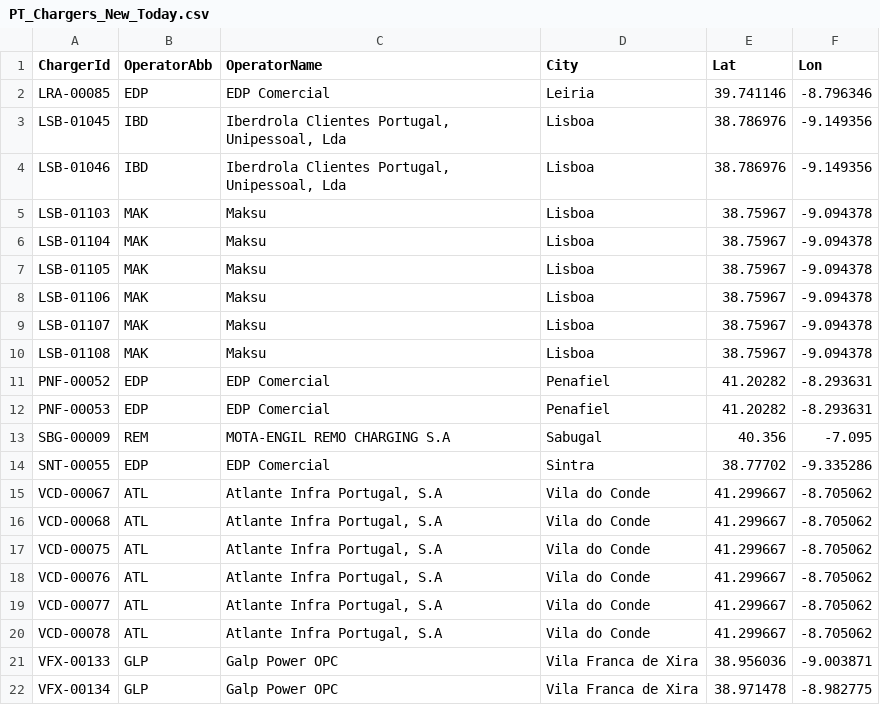
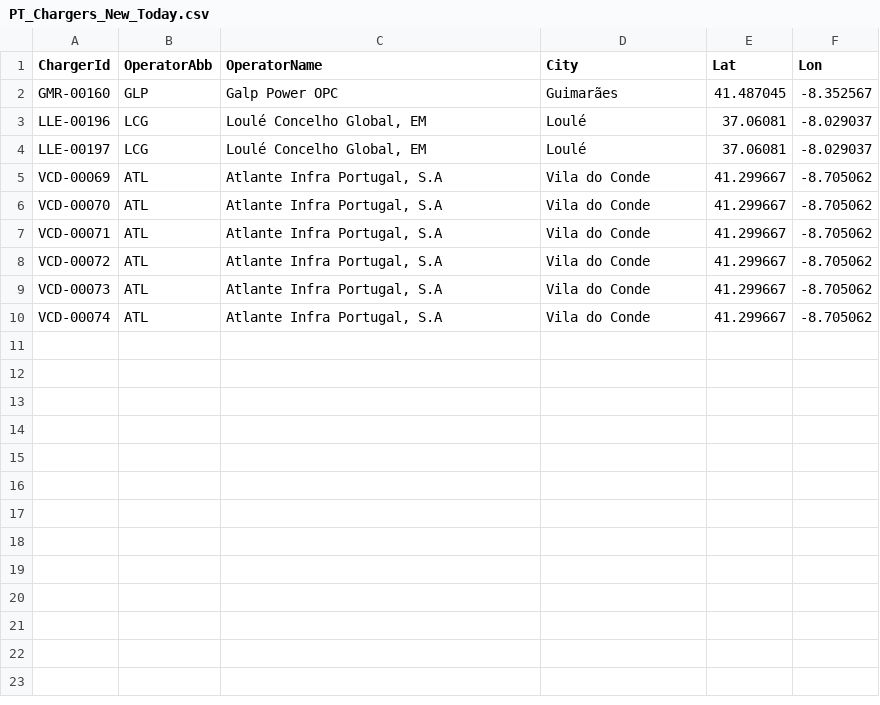
Before and after one commit to pmreis/emobility, a CSV file: data/outputs/PT_Chargers_New_Today.csv, drawn as a sheet.

```diff
--- a/data/outputs/PT_Chargers_New_Today.csv
+++ b/data/outputs/PT_Chargers_New_Today.csv
@@ -1,22 +1,10 @@
 ChargerId,OperatorAbb,OperatorName,City,Lat,Lon
-LRA-00085,EDP,EDP Comercial,Leiria,39.741146,-8.796346
-LSB-01045,IBD,"Iberdrola Clientes Portugal, Unipessoal, Lda",Lisboa,38.786976,-9.149356
-LSB-01046,IBD,"Iberdrola Clientes Portugal, Unipessoal, Lda",Lisboa,38.786976,-9.149356
-LSB-01103,MAK,Maksu,Lisboa,38.75967,-9.094378
-LSB-01104,MAK,Maksu,Lisboa,38.75967,-9.094378
-LSB-01105,MAK,Maksu,Lisboa,38.75967,-9.094378
-LSB-01106,MAK,Maksu,Lisboa,38.75967,-9.094378
-LSB-01107,MAK,Maksu,Lisboa,38.75967,-9.094378
-LSB-01108,MAK,Maksu,Lisboa,38.75967,-9.094378
-PNF-00052,EDP,EDP Comercial,Penafiel,41.20282,-8.293631
-PNF-00053,EDP,EDP Comercial,Penafiel,41.20282,-8.293631
-SBG-00009,REM,MOTA-ENGIL REMO CHARGING S.A,Sabugal,40.356,-7.095
-SNT-00055,EDP,EDP Comercial,Sintra,38.77702,-9.335286
-VCD-00067,ATL,"Atlante Infra Portugal, S.A",Vila do Conde,41.299667,-8.705062
-VCD-00068,ATL,"Atlante Infra Portugal, S.A",Vila do Conde,41.299667,-8.705062
-VCD-00075,ATL,"Atlante Infra Portugal, S.A",Vila do Conde,41.299667,-8.705062
-VCD-00076,ATL,"Atlante Infra Portugal, S.A",Vila do Conde,41.299667,-8.705062
-VCD-00077,ATL,"Atlante Infra Portugal, S.A",Vila do Conde,41.299667,-8.705062
-VCD-00078,ATL,"Atlante Infra Portugal, S.A",Vila do Conde,41.299667,-8.705062
-VFX-00133,GLP,Galp Power OPC,Vila Franca de Xira,38.956036,-9.003871
-VFX-00134,GLP,Galp Power OPC,Vila Franca de Xira,38.971478,-8.982775
+GMR-00160,GLP,Galp Power OPC,Guimarães,41.487045,-8.352567
+LLE-00196,LCG,"Loulé Concelho Global, EM",Loulé,37.06081,-8.029037
+LLE-00197,LCG,"Loulé Concelho Global, EM",Loulé,37.06081,-8.029037
+VCD-00069,ATL,"Atlante Infra Portugal, S.A",Vila do Conde,41.299667,-8.705062
+VCD-00070,ATL,"Atlante Infra Portugal, S.A",Vila do Conde,41.299667,-8.705062
+VCD-00071,ATL,"Atlante Infra Portugal, S.A",Vila do Conde,41.299667,-8.705062
+VCD-00072,ATL,"Atlante Infra Portugal, S.A",Vila do Conde,41.299667,-8.705062
+VCD-00073,ATL,"Atlante Infra Portugal, S.A",Vila do Conde,41.299667,-8.705062
+VCD-00074,ATL,"Atlante Infra Portugal, S.A",Vila do Conde,41.299667,-8.705062
```
Also changed, not shown: data/outputs/PT_Chargers.csv, data/outputs/PT_Chargers_Per_District.csv, 5 other files.
